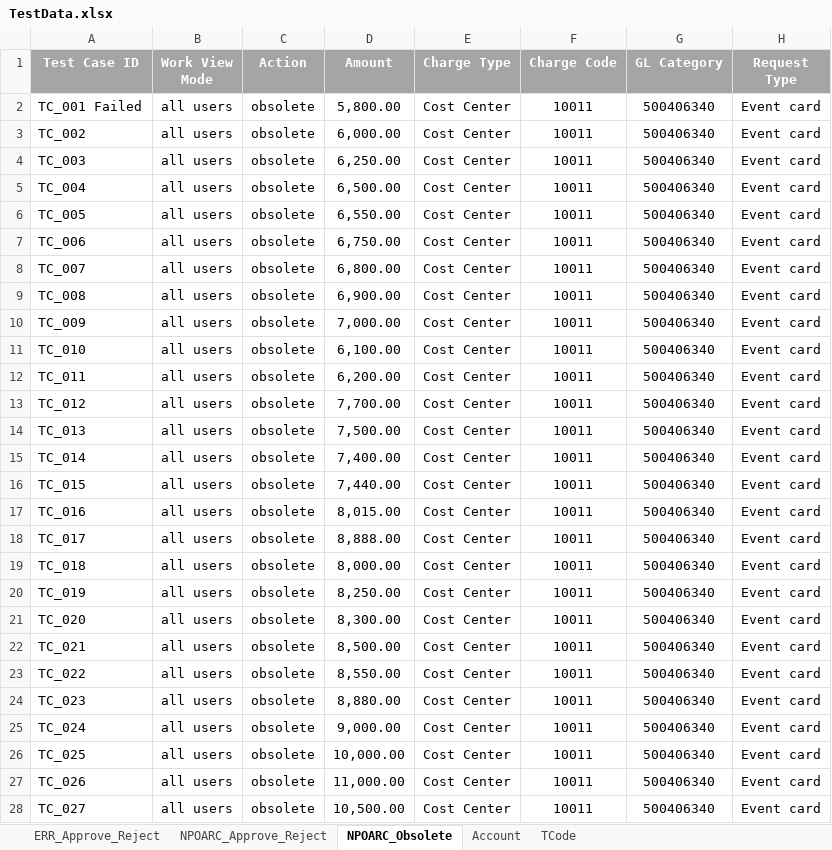
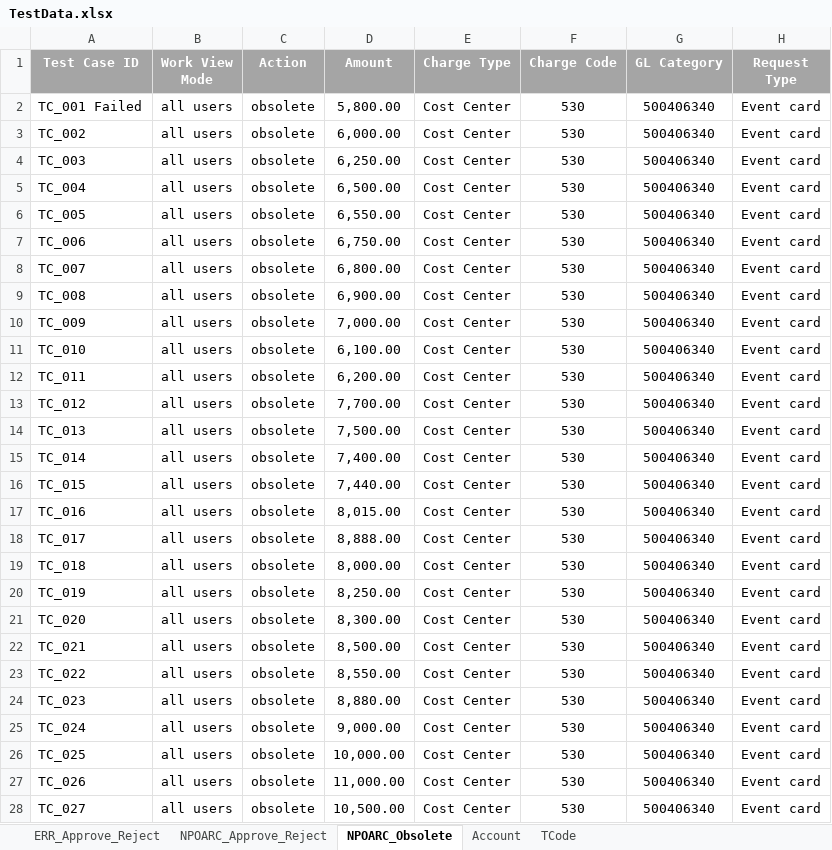
Before and after one commit to dxc-automation/SAP_PLM, an Excel workbook: src/main/resources/TestData.xlsx, sheet NPOARC_Obsolete, drawn as a sheet; only a part is shown; values as stored, in another font and other column widths than the file's, no borders; charts and pictures not drawn; the diff covers the shown part only; the diff names each change by its address in the sheet, - before the commit and + after, or states it on an @@ line.

```diff
--- a/src/main/resources/TestData.xlsx (sheet NPOARC_Obsolete)
+++ b/src/main/resources/TestData.xlsx (sheet NPOARC_Obsolete)
-F2:F28 (Charge Code): 10011
+F2:F28 (Charge Code): 530
```
Also changed, not shown: 13 edited cells elsewhere in this sheet, sheet NPOARC_Approve_Reject, charts or pictures, 16 other files.
